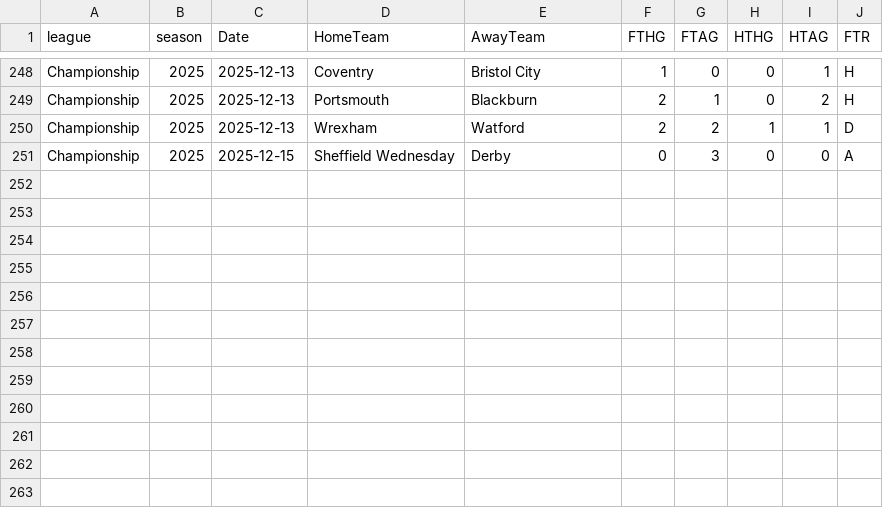
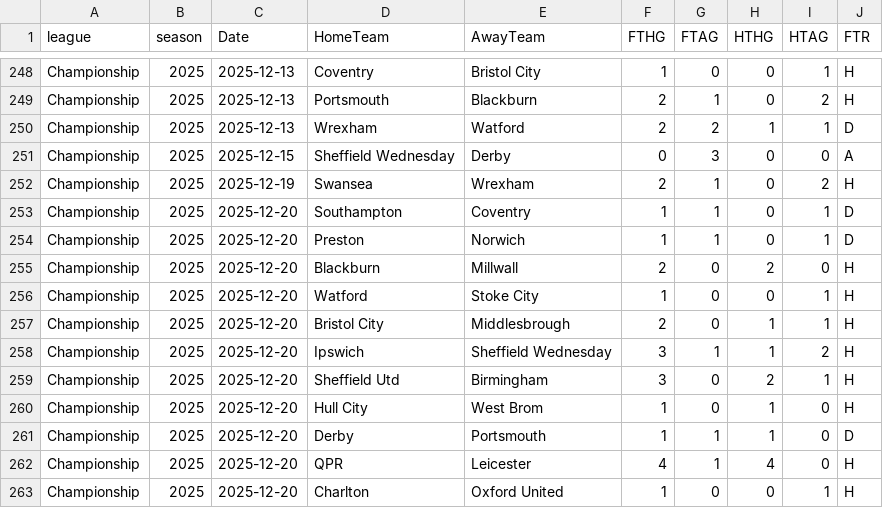
Before and after one commit to bobbobunda01/betsmart_new_version, a CSV file: data/pl2/saison_encours.csv, drawn as a sheet; only a part is shown, gaps mark what is left out.

Commit message:
new data

```diff
--- a/data/pl2/saison_encours.csv
+++ b/data/pl2/saison_encours.csv
@@ -251 +251,13 @@ Championship,2025,2025-12-13,Wrexham,Watford,2,2,1,1,D
 Championship,2025,2025-12-15,Sheffield Wednesday,Derby,0,3,0,0,A
+Championship,2025,2025-12-19,Swansea,Wrexham,2,1,0,2,H
+Championship,2025,2025-12-20,Southampton,Coventry,1,1,0,1,D
+Championship,2025,2025-12-20,Preston,Norwich,1,1,0,1,D
+Championship,2025,2025-12-20,Blackburn,Millwall,2,0,2,0,H
+Championship,2025,2025-12-20,Watford,Stoke City,1,0,0,1,H
+Championship,2025,2025-12-20,Bristol City,Middlesbrough,2,0,1,1,H
+Championship,2025,2025-12-20,Ipswich,Sheffield Wednesday,3,1,1,2,H
+Championship,2025,2025-12-20,Sheffield Utd,Birmingham,3,0,2,1,H
+Championship,2025,2025-12-20,Hull City,West Brom,1,0,1,0,H
+Championship,2025,2025-12-20,Derby,Portsmouth,1,1,1,0,D
+Championship,2025,2025-12-20,QPR,Leicester,4,1,4,0,H
+Championship,2025,2025-12-20,Charlton,Oxford United,1,0,0,1,H
```
Also changed, not shown: data/bl1/saison_encours.csv, data/bl2/saison_encours.csv, 15 other files.
